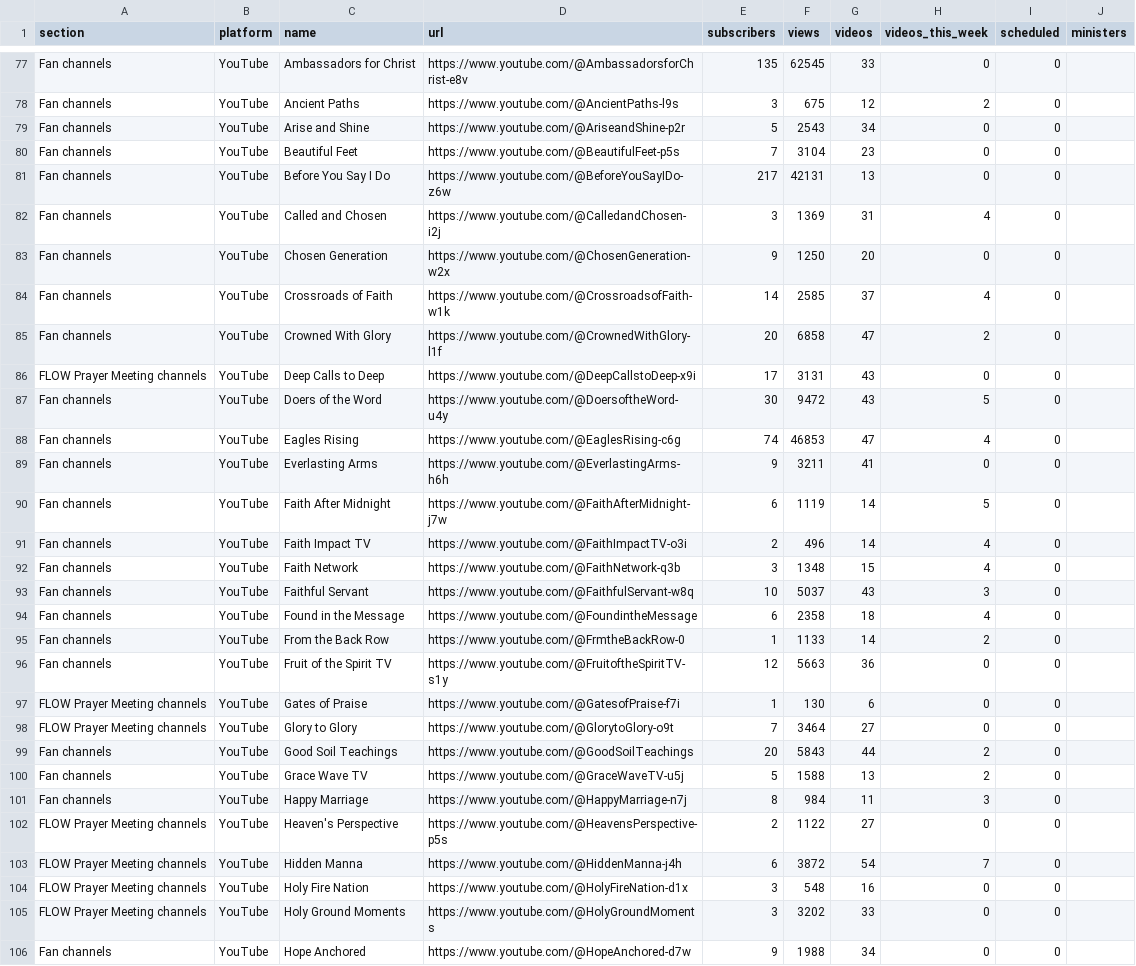
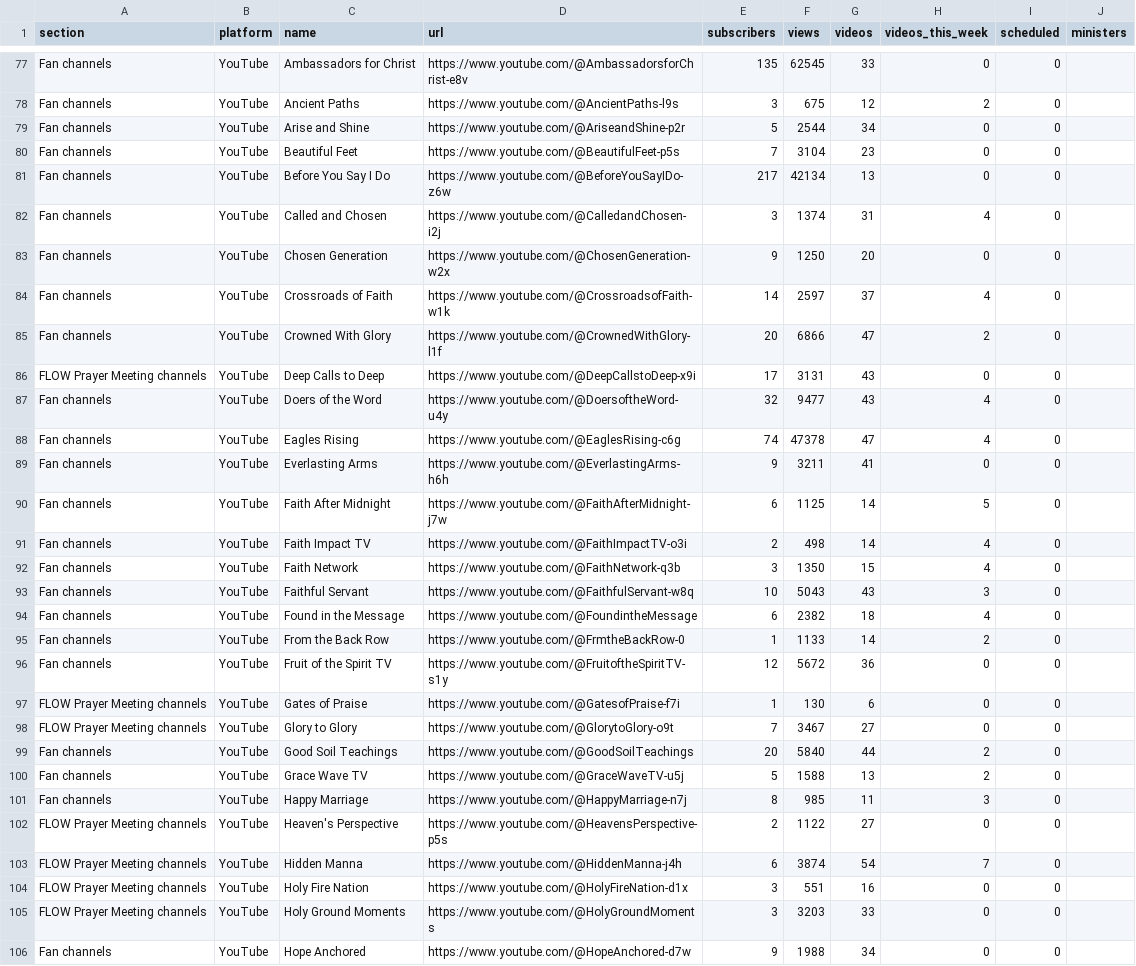
Before and after one commit to bigfactsdhmm-cyber/dhm-channel-dashboard, a CSV file: channels.csv, drawn as a sheet; only a part is shown, gaps mark what is left out; the diff covers the shown part only.

```diff
--- a/channels.csv
+++ b/channels.csv
@@ -78,29 +78,29 @@ Fan channels,YouTube,Ambassadors for Christ,https://www.youtube.com/@Ambassadors
 Fan channels,YouTube,Ancient Paths,https://www.youtube.com/@AncientPaths-l9s,3,675,12,2,0,
-Fan channels,YouTube,Arise and Shine,https://www.youtube.com/@AriseandShine-p2r,5,2543,34,0,0,
+Fan channels,YouTube,Arise and Shine,https://www.youtube.com/@AriseandShine-p2r,5,2544,34,0,0,
 Fan channels,YouTube,Beautiful Feet,https://www.youtube.com/@BeautifulFeet-p5s,7,3104,23,0,0,
-Fan channels,YouTube,Before You Say I Do,https://www.youtube.com/@BeforeYouSayIDo-z6w,217,42131,13,0,0,
-Fan channels,YouTube,Called and Chosen,https://www.youtube.com/@CalledandChosen-i2j,3,1369,31,4,0,
+Fan channels,YouTube,Before You Say I Do,https://www.youtube.com/@BeforeYouSayIDo-z6w,217,42134,13,0,0,
+Fan channels,YouTube,Called and Chosen,https://www.youtube.com/@CalledandChosen-i2j,3,1374,31,4,0,
 Fan channels,YouTube,Chosen Generation,https://www.youtube.com/@ChosenGeneration-w2x,9,1250,20,0,0,
-Fan channels,YouTube,Crossroads of Faith,https://www.youtube.com/@CrossroadsofFaith-w1k,14,2585,37,4,0,
-Fan channels,YouTube,Crowned With Glory,https://www.youtube.com/@CrownedWithGlory-l1f,20,6858,47,2,0,
+Fan channels,YouTube,Crossroads of Faith,https://www.youtube.com/@CrossroadsofFaith-w1k,14,2597,37,4,0,
+Fan channels,YouTube,Crowned With Glory,https://www.youtube.com/@CrownedWithGlory-l1f,20,6866,47,2,0,
 FLOW Prayer Meeting channels,YouTube,Deep Calls to Deep,https://www.youtube.com/@DeepCallstoDeep-x9i,17,3131,43,0,0,
-Fan channels,YouTube,Doers of the Word,https://www.youtube.com/@DoersoftheWord-u4y,30,9472,43,5,0,
-Fan channels,YouTube,Eagles Rising,https://www.youtube.com/@EaglesRising-c6g,74,46853,47,4,0,
+Fan channels,YouTube,Doers of the Word,https://www.youtube.com/@DoersoftheWord-u4y,32,9477,43,4,0,
+Fan channels,YouTube,Eagles Rising,https://www.youtube.com/@EaglesRising-c6g,74,47378,47,4,0,
 Fan channels,YouTube,Everlasting Arms,https://www.youtube.com/@EverlastingArms-h6h,9,3211,41,0,0,
-Fan channels,YouTube,Faith After Midnight,https://www.youtube.com/@FaithAfterMidnight-j7w,6,1119,14,5,0,
-Fan channels,YouTube,Faith Impact TV,https://www.youtube.com/@FaithImpactTV-o3i,2,496,14,4,0,
-Fan channels,YouTube,Faith Network,https://www.youtube.com/@FaithNetwork-q3b,3,1348,15,4,0,
-Fan channels,YouTube,Faithful Servant,https://www.youtube.com/@FaithfulServant-w8q,10,5037,43,3,0,
-Fan channels,YouTube,Found in the Message,https://www.youtube.com/@FoundintheMessage,6,2358,18,4,0,
+Fan channels,YouTube,Faith After Midnight,https://www.youtube.com/@FaithAfterMidnight-j7w,6,1125,14,5,0,
+Fan channels,YouTube,Faith Impact TV,https://www.youtube.com/@FaithImpactTV-o3i,2,498,14,4,0,
+Fan channels,YouTube,Faith Network,https://www.youtube.com/@FaithNetwork-q3b,3,1350,15,4,0,
+Fan channels,YouTube,Faithful Servant,https://www.youtube.com/@FaithfulServant-w8q,10,5043,43,3,0,
+Fan channels,YouTube,Found in the Message,https://www.youtube.com/@FoundintheMessage,6,2382,18,4,0,
 Fan channels,YouTube,From the Back Row,https://www.youtube.com/@FrmtheBackRow-0,1,1133,14,2,0,
-Fan channels,YouTube,Fruit of the Spirit TV,https://www.youtube.com/@FruitoftheSpiritTV-s1y,12,5663,36,0,0,
+Fan channels,YouTube,Fruit of the Spirit TV,https://www.youtube.com/@FruitoftheSpiritTV-s1y,12,5672,36,0,0,
 FLOW Prayer Meeting channels,YouTube,Gates of Praise,https://www.youtube.com/@GatesofPraise-f7i,1,130,6,0,0,
-FLOW Prayer Meeting channels,YouTube,Glory to Glory,https://www.youtube.com/@GlorytoGlory-o9t,7,3464,27,0,0,
-Fan channels,YouTube,Good Soil Teachings,https://www.youtube.com/@GoodSoilTeachings,20,5843,44,2,0,
+FLOW Prayer Meeting channels,YouTube,Glory to Glory,https://www.youtube.com/@GlorytoGlory-o9t,7,3467,27,0,0,
+Fan channels,YouTube,Good Soil Teachings,https://www.youtube.com/@GoodSoilTeachings,20,5840,44,2,0,
 Fan channels,YouTube,Grace Wave TV,https://www.youtube.com/@GraceWaveTV-u5j,5,1588,13,2,0,
-Fan channels,YouTube,Happy Marriage,https://www.youtube.com/@HappyMarriage-n7j,8,984,11,3,0,
+Fan channels,YouTube,Happy Marriage,https://www.youtube.com/@HappyMarriage-n7j,8,985,11,3,0,
 FLOW Prayer Meeting channels,YouTube,Heaven's Perspective,https://www.youtube.com/@HeavensPerspective-p5s,2,1122,27,0,0,
-FLOW Prayer Meeting channels,YouTube,Hidden Manna,https://www.youtube.com/@HiddenManna-j4h,6,3872,54,7,0,
-FLOW Prayer Meeting channels,YouTube,Holy Fire Nation,https://www.youtube.com/@HolyFireNation-d1x,3,548,16,0,0,
-FLOW Prayer Meeting channels,YouTube,Holy Ground Moments,https://www.youtube.com/@HolyGroundMoments,3,3202,33,0,0,
+FLOW Prayer Meeting channels,YouTube,Hidden Manna,https://www.youtube.com/@HiddenManna-j4h,6,3874,54,7,0,
+FLOW Prayer Meeting channels,YouTube,Holy Fire Nation,https://www.youtube.com/@HolyFireNation-d1x,3,551,16,0,0,
+FLOW Prayer Meeting channels,YouTube,Holy Ground Moments,https://www.youtube.com/@HolyGroundMoments,3,3203,33,0,0,
 Fan channels,YouTube,Hope Anchored,https://www.youtube.com/@HopeAnchored-d7w,9,1988,34,0,0,
```
Also changed, not shown: 136 edited cells elsewhere in this file, 8 other files.
